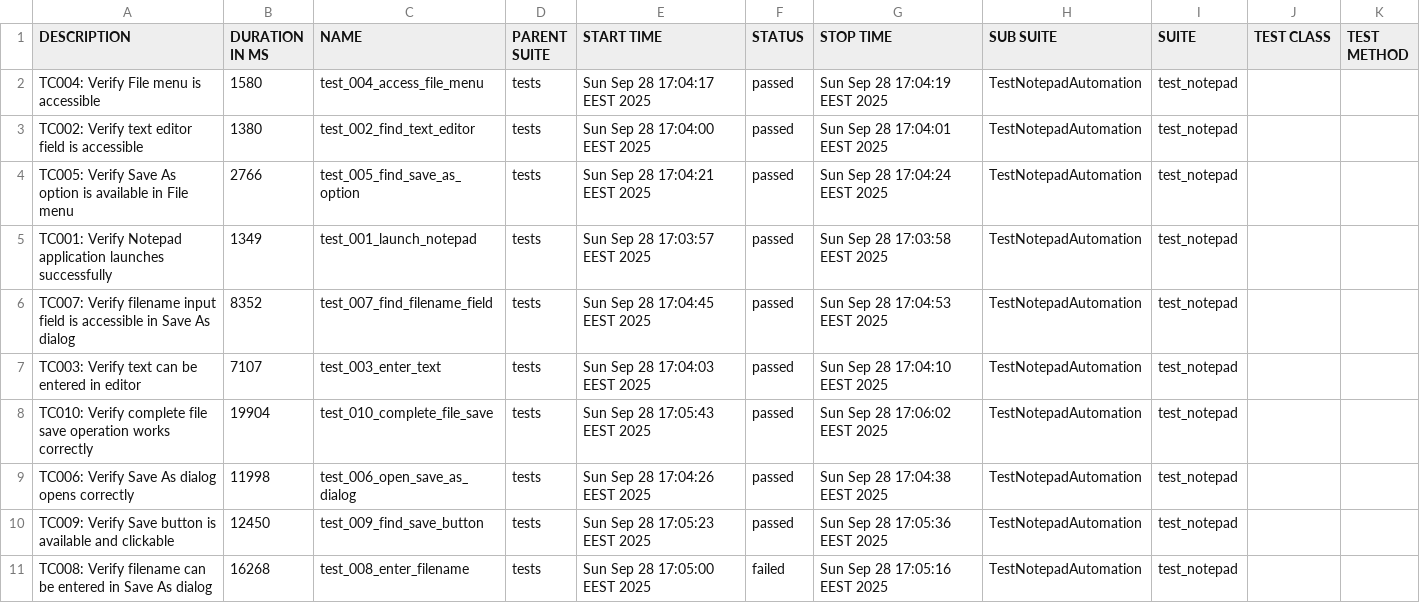
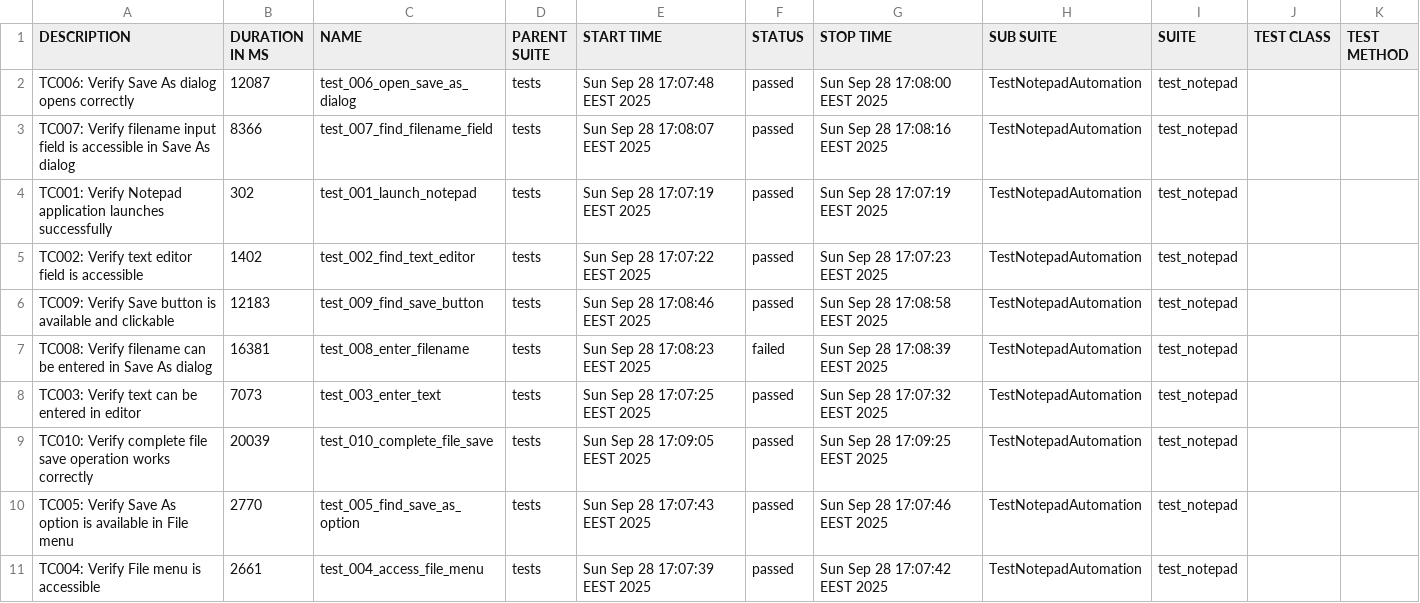
Before and after one commit to teppoaland/git_storage, a CSV file: allure-history/notepad-tests/data/suites.csv, drawn as a sheet.

Commit message:
Update notepad tests and Allure report - Build 20250928.21

```diff
--- a/allure-history/notepad-tests/data/suites.csv
+++ b/allure-history/notepad-tests/data/suites.csv
@@ -1,11 +1,11 @@
 "DESCRIPTION","DURATION IN MS","NAME","PARENT SUITE","START TIME","STATUS","STOP TIME","SUB SUITE","SUITE","TEST CLASS","TEST METHOD"
-"TC004: Verify File menu is accessible","1580","test_004_access_file_menu","tests","Sun Sep 28 17:04:17 EEST 2025","passed","Sun Sep 28 17:04:19 EEST 2025","TestNotepadAutomation","test_notepad","",""
-"TC002: Verify text editor field is accessible","1380","test_002_find_text_editor","tests","Sun Sep 28 17:04:00 EEST 2025","passed","Sun Sep 28 17:04:01 EEST 2025","TestNotepadAutomation","test_notepad","",""
-"TC005: Verify Save As option is available in File menu","2766","test_005_find_save_as_option","tests","Sun Sep 28 17:04:21 EEST 2025","passed","Sun Sep 28 17:04:24 EEST 2025","TestNotepadAutomation","test_notepad","",""
-"TC001: Verify Notepad application launches successfully","1349","test_001_launch_notepad","tests","Sun Sep 28 17:03:57 EEST 2025","passed","Sun Sep 28 17:03:58 EEST 2025","TestNotepadAutomation","test_notepad","",""
-"TC007: Verify filename input field is accessible in Save As dialog","8352","test_007_find_filename_field","tests","Sun Sep 28 17:04:45 EEST 2025","passed","Sun Sep 28 17:04:53 EEST 2025","TestNotepadAutomation","test_notepad","",""
-"TC003: Verify text can be entered in editor","7107","test_003_enter_text","tests","Sun Sep 28 17:04:03 EEST 2025","passed","Sun Sep 28 17:04:10 EEST 2025","TestNotepadAutomation","test_notepad","",""
-"TC010: Verify complete file save operation works correctly","19904","test_010_complete_file_save","tests","Sun Sep 28 17:05:43 EEST 2025","passed","Sun Sep 28 17:06:02 EEST 2025","TestNotepadAutomation","test_notepad","",""
-"TC006: Verify Save As dialog opens correctly","11998","test_006_open_save_as_dialog","tests","Sun Sep 28 17:04:26 EEST 2025","passed","Sun Sep 28 17:04:38 EEST 2025","TestNotepadAutomation","test_notepad","",""
-"TC009: Verify Save button is available and clickable","12450","test_009_find_save_button","tests","Sun Sep 28 17:05:23 EEST 2025","passed","Sun Sep 28 17:05:36 EEST 2025","TestNotepadAutomation","test_notepad","",""
-"TC008: Verify filename can be entered in Save As dialog","16268","test_008_enter_filename","tests","Sun Sep 28 17:05:00 EEST 2025","failed","Sun Sep 28 17:05:16 EEST 2025","TestNotepadAutomation","test_notepad","",""
+"TC006: Verify Save As dialog opens correctly","12087","test_006_open_save_as_dialog","tests","Sun Sep 28 17:07:48 EEST 2025","passed","Sun Sep 28 17:08:00 EEST 2025","TestNotepadAutomation","test_notepad","",""
+"TC007: Verify filename input field is accessible in Save As dialog","8366","test_007_find_filename_field","tests","Sun Sep 28 17:08:07 EEST 2025","passed","Sun Sep 28 17:08:16 EEST 2025","TestNotepadAutomation","test_notepad","",""
+"TC001: Verify Notepad application launches successfully","302","test_001_launch_notepad","tests","Sun Sep 28 17:07:19 EEST 2025","passed","Sun Sep 28 17:07:19 EEST 2025","TestNotepadAutomation","test_notepad","",""
+"TC002: Verify text editor field is accessible","1402","test_002_find_text_editor","tests","Sun Sep 28 17:07:22 EEST 2025","passed","Sun Sep 28 17:07:23 EEST 2025","TestNotepadAutomation","test_notepad","",""
+"TC009: Verify Save button is available and clickable","12183","test_009_find_save_button","tests","Sun Sep 28 17:08:46 EEST 2025","passed","Sun Sep 28 17:08:58 EEST 2025","TestNotepadAutomation","test_notepad","",""
+"TC008: Verify filename can be entered in Save As dialog","16381","test_008_enter_filename","tests","Sun Sep 28 17:08:23 EEST 2025","failed","Sun Sep 28 17:08:39 EEST 2025","TestNotepadAutomation","test_notepad","",""
+"TC003: Verify text can be entered in editor","7073","test_003_enter_text","tests","Sun Sep 28 17:07:25 EEST 2025","passed","Sun Sep 28 17:07:32 EEST 2025","TestNotepadAutomation","test_notepad","",""
+"TC010: Verify complete file save operation works correctly","20039","test_010_complete_file_save","tests","Sun Sep 28 17:09:05 EEST 2025","passed","Sun Sep 28 17:09:25 EEST 2025","TestNotepadAutomation","test_notepad","",""
+"TC005: Verify Save As option is available in File menu","2770","test_005_find_save_as_option","tests","Sun Sep 28 17:07:43 EEST 2025","passed","Sun Sep 28 17:07:46 EEST 2025","TestNotepadAutomation","test_notepad","",""
+"TC004: Verify File menu is accessible","2661","test_004_access_file_menu","tests","Sun Sep 28 17:07:39 EEST 2025","passed","Sun Sep 28 17:07:42 EEST 2025","TestNotepadAutomation","test_notepad","",""
```
Also changed, not shown: 38 other files.
